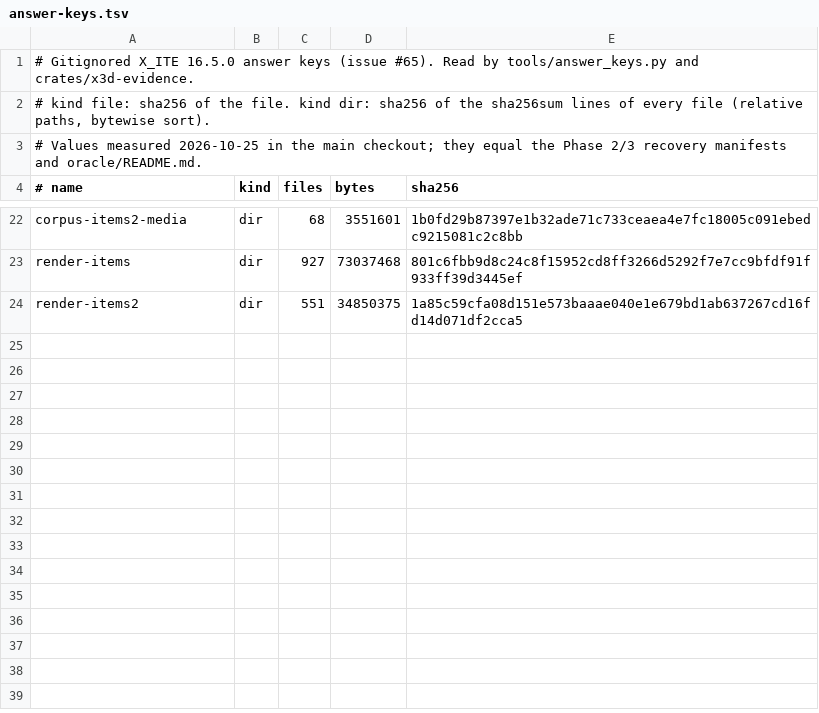
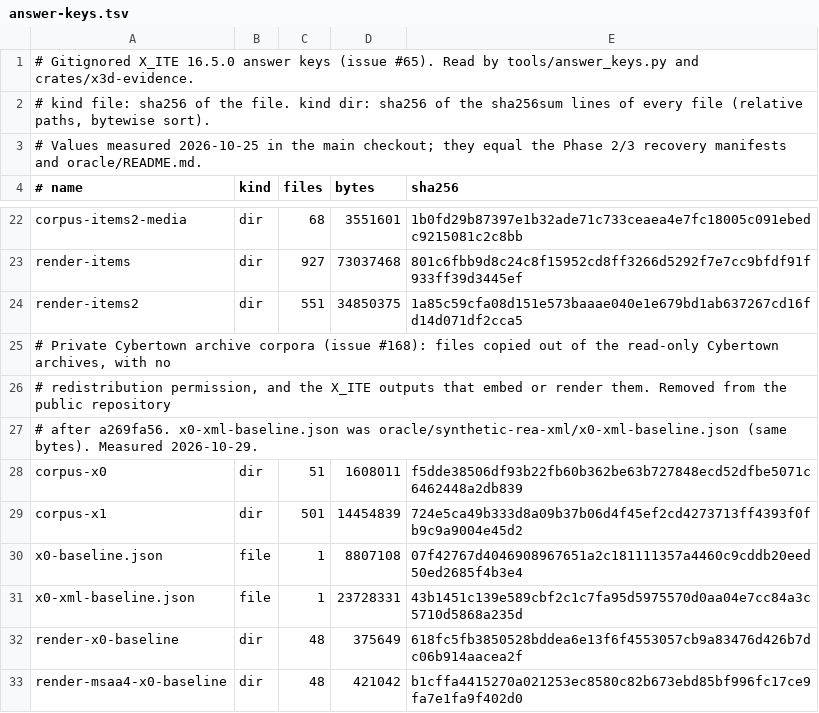
Before and after one commit to Ascendance3D/X_ITE_R, a TSV file: oracle/answer-keys.tsv, drawn as a sheet; only a part is shown, gaps mark what is left out.

Commit message:
oracle: remove the Cybertown archive corpora corpus-x0 and corpus-x1 from the public tree (#168)
corpus-x0 (50 files) and corpus-x1 (500 files) are copies out of the read-only Cybertown
archives (their PROVENANCE.json names the skatefm and wbct roots), with no redistribution
permission. Removed with the tracked X_ITE outputs that embed or render them:
x0-baseline.json, synthetic-rea-xml/x0-xml-baseline.json, render-x0-baseline and
render-msaa4-x0-baseline (650 files, 49,394,980 bytes in all).

The six paths are rows of oracle/answer-keys.tsv and are gitignored. x0-xml-baseline.json
becomes oracle/x0-xml-baseline.json (same bytes), since a manifest name is one component.
x3d-parse corpus.rs, x3d-scene xml_json_oracle.rs and x3d-script xml_json_runtime.rs now
resolve them through x3d-evidence: absent in strict mode, the test fails by name; in CI
mode it skips by name only when X3D_EVIDENCE_ALLOW lists the key. CI's allow list gains
x0-baseline.json and x0-xml-baseline.json (owner decision). No assertion and no answer key
changes. A verified private backup is outside the repository.

Removal from master does not erase older commits.

Refs #168

```diff
--- a/oracle/answer-keys.tsv
+++ b/oracle/answer-keys.tsv
@@ -24 +24,10 @@ render-items	dir	927	73037468	801c6fbb9d8c24c8f15952cd8ff3266d5292f7e7cc9bfdf91f
 render-items2	dir	551	34850375	1a85c59cfa08d151e573baaae040e1e679bd1ab637267cd16fd14d071df2cca5
+# Private Cybertown archive corpora (issue #168): files copied out of the read-only Cybertown archives, with no
+# redistribution permission, and the X_ITE outputs that embed or render them. Removed from the public repository
+# after a269fa56. x0-xml-baseline.json was oracle/synthetic-rea-xml/x0-xml-baseline.json (same bytes). Measured 2026-10-29.
+corpus-x0	dir	51	1608011	f5dde38506df93b22fb60b362be63b727848ecd52dfbe5071c6462448a2db839
+corpus-x1	dir	501	14454839	724e5ca49b333d8a09b37b06d4f45ef2cd4273713ff4393f0fb9c9a9004e45d2
+x0-baseline.json	file	1	8807108	07f42767d4046908967651a2c181111357a4460c9cddb20eed50ed2685f4b3e4
+x0-xml-baseline.json	file	1	23728331	43b1451c139e589cbf2c1c7fa95d5975570d0aa04e7cc84a3c5710d5868a235d
+render-x0-baseline	dir	48	375649	618fc5fb3850528bddea6e13f6f4553057cb9a83476d426b7dc06b914aacea2f
+render-msaa4-x0-baseline	dir	48	421042	b1cffa4415270a021253ec8580c82b673ebd85bf996fc17ce9fa7e1fa9f402d0
```
Also changed, not shown: 12 other files.
